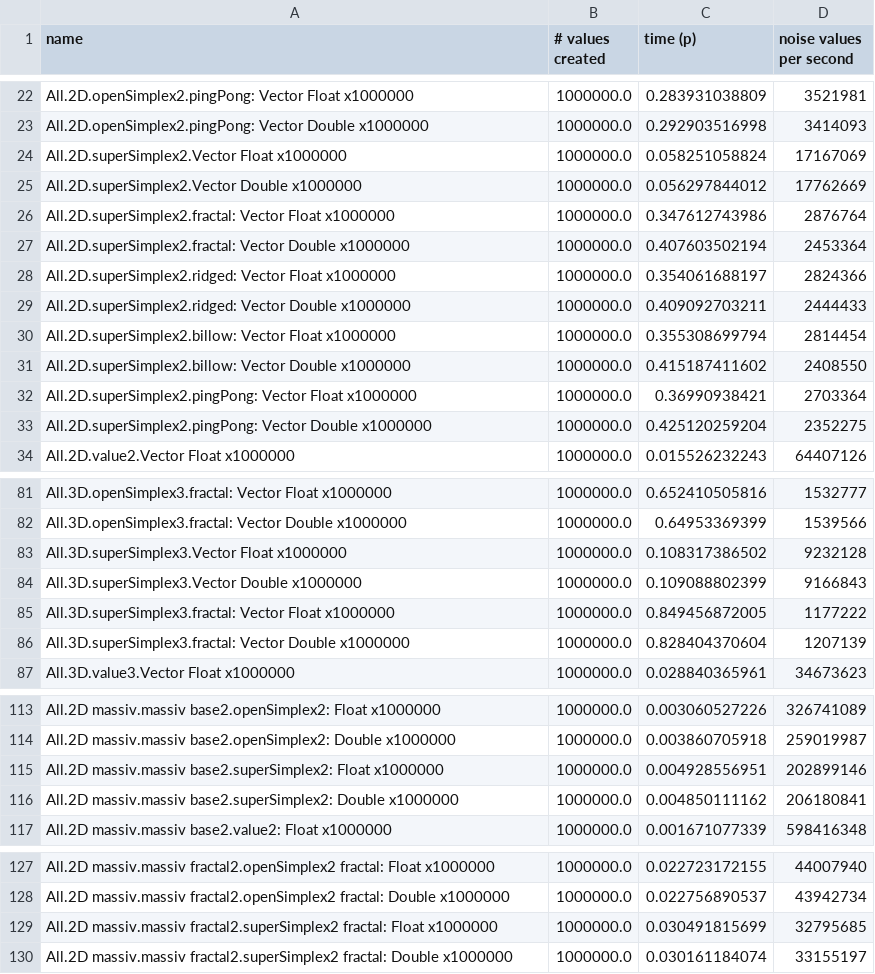
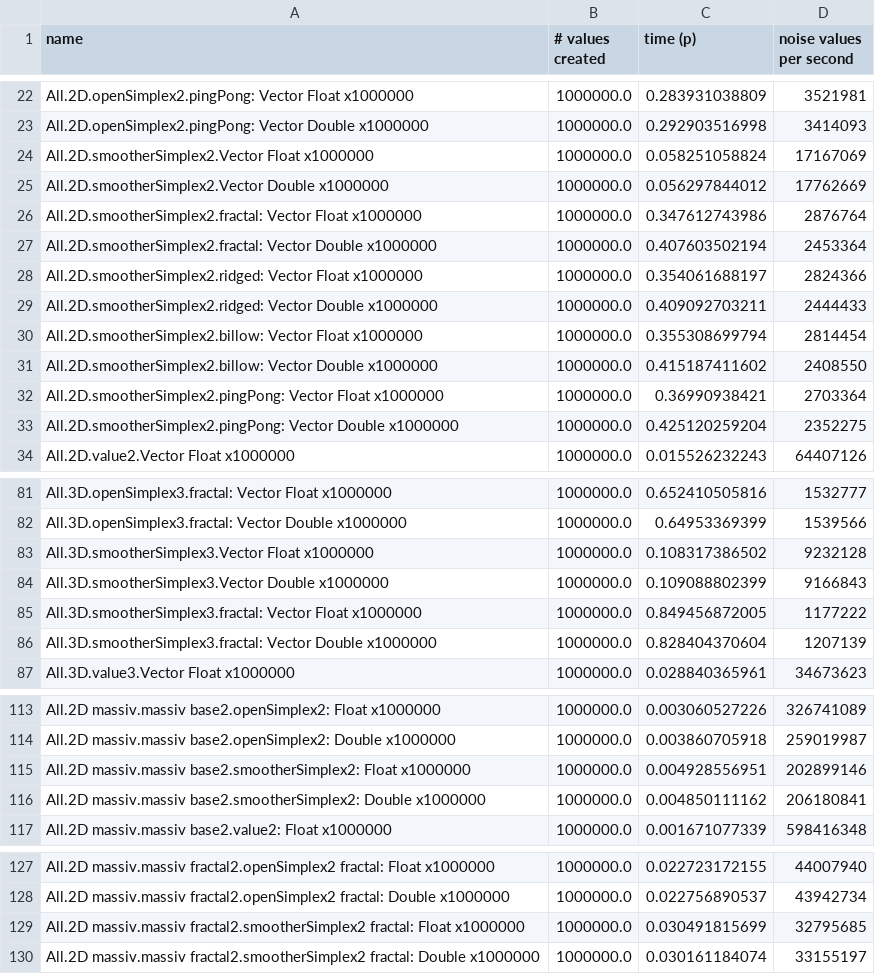
Before and after one commit to jtnuttall/pure-noise, a CSV file: bench/results/current-vps.csv, drawn as a sheet; only a part is shown, gaps mark what is left out.

Commit message:
refactor: rename SuperSimplex to SmootherSimplex for clarity

```diff
--- a/bench/results/current-vps.csv
+++ b/bench/results/current-vps.csv
@@ -23,12 +23,12 @@ All.2D.openSimplex2.pingPong: Vector Float x1000000,1000000.0,0.283931038809,352
 All.2D.openSimplex2.pingPong: Vector Double x1000000,1000000.0,0.292903516998,3414093
-All.2D.superSimplex2.Vector Float x1000000,1000000.0,0.058251058824,17167069
-All.2D.superSimplex2.Vector Double x1000000,1000000.0,0.056297844012,17762669
-All.2D.superSimplex2.fractal: Vector Float x1000000,1000000.0,0.347612743986,2876764
-All.2D.superSimplex2.fractal: Vector Double x1000000,1000000.0,0.407603502194,2453364
-All.2D.superSimplex2.ridged: Vector Float x1000000,1000000.0,0.354061688197,2824366
-All.2D.superSimplex2.ridged: Vector Double x1000000,1000000.0,0.409092703211,2444433
-All.2D.superSimplex2.billow: Vector Float x1000000,1000000.0,0.355308699794,2814454
-All.2D.superSimplex2.billow: Vector Double x1000000,1000000.0,0.415187411602,2408550
-All.2D.superSimplex2.pingPong: Vector Float x1000000,1000000.0,0.36990938421,2703364
-All.2D.superSimplex2.pingPong: Vector Double x1000000,1000000.0,0.425120259204,2352275
+All.2D.smootherSimplex2.Vector Float x1000000,1000000.0,0.058251058824,17167069
+All.2D.smootherSimplex2.Vector Double x1000000,1000000.0,0.056297844012,17762669
+All.2D.smootherSimplex2.fractal: Vector Float x1000000,1000000.0,0.347612743986,2876764
+All.2D.smootherSimplex2.fractal: Vector Double x1000000,1000000.0,0.407603502194,2453364
+All.2D.smootherSimplex2.ridged: Vector Float x1000000,1000000.0,0.354061688197,2824366
+All.2D.smootherSimplex2.ridged: Vector Double x1000000,1000000.0,0.409092703211,2444433
+All.2D.smootherSimplex2.billow: Vector Float x1000000,1000000.0,0.355308699794,2814454
+All.2D.smootherSimplex2.billow: Vector Double x1000000,1000000.0,0.415187411602,2408550
+All.2D.smootherSimplex2.pingPong: Vector Float x1000000,1000000.0,0.36990938421,2703364
+All.2D.smootherSimplex2.pingPong: Vector Double x1000000,1000000.0,0.425120259204,2352275
 All.2D.value2.Vector Float x1000000,1000000.0,0.015526232243,64407126
@@ -82,6 +82,6 @@ All.3D.openSimplex3.fractal: Vector Float x1000000,1000000.0,0.652410505816,1532
 All.3D.openSimplex3.fractal: Vector Double x1000000,1000000.0,0.64953369399,1539566
-All.3D.superSimplex3.Vector Float x1000000,1000000.0,0.108317386502,9232128
-All.3D.superSimplex3.Vector Double x1000000,1000000.0,0.109088802399,9166843
-All.3D.superSimplex3.fractal: Vector Float x1000000,1000000.0,0.849456872005,1177222
-All.3D.superSimplex3.fractal: Vector Double x1000000,1000000.0,0.828404370604,1207139
+All.3D.smootherSimplex3.Vector Float x1000000,1000000.0,0.108317386502,9232128
+All.3D.smootherSimplex3.Vector Double x1000000,1000000.0,0.109088802399,9166843
+All.3D.smootherSimplex3.fractal: Vector Float x1000000,1000000.0,0.849456872005,1177222
+All.3D.smootherSimplex3.fractal: Vector Double x1000000,1000000.0,0.828404370604,1207139
 All.3D.value3.Vector Float x1000000,1000000.0,0.028840365961,34673623
@@ -114,4 +114,4 @@ All.2D massiv.massiv base2.openSimplex2: Float x1000000,1000000.0,0.003060527226
 All.2D massiv.massiv base2.openSimplex2: Double x1000000,1000000.0,0.003860705918,259019987
-All.2D massiv.massiv base2.superSimplex2: Float x1000000,1000000.0,0.004928556951,202899146
-All.2D massiv.massiv base2.superSimplex2: Double x1000000,1000000.0,0.004850111162,206180841
+All.2D massiv.massiv base2.smootherSimplex2: Float x1000000,1000000.0,0.004928556951,202899146
+All.2D massiv.massiv base2.smootherSimplex2: Double x1000000,1000000.0,0.004850111162,206180841
 All.2D massiv.massiv base2.value2: Float x1000000,1000000.0,0.001671077339,598416348
@@ -128,3 +128,3 @@ All.2D massiv.massiv fractal2.openSimplex2 fractal: Float x1000000,1000000.0,0.0
 All.2D massiv.massiv fractal2.openSimplex2 fractal: Double x1000000,1000000.0,0.022756890537,43942734
-All.2D massiv.massiv fractal2.superSimplex2 fractal: Float x1000000,1000000.0,0.030491815699,32795685
-All.2D massiv.massiv fractal2.superSimplex2 fractal: Double x1000000,1000000.0,0.030161184074,33155197
+All.2D massiv.massiv fractal2.smootherSimplex2 fractal: Float x1000000,1000000.0,0.030491815699,32795685
+All.2D massiv.massiv fractal2.smootherSimplex2 fractal: Double x1000000,1000000.0,0.030161184074,33155197
```
Also changed, not shown: bench/results/current-fnl-vps.csv, bench/results/current-fnl.csv, 40 other files.
